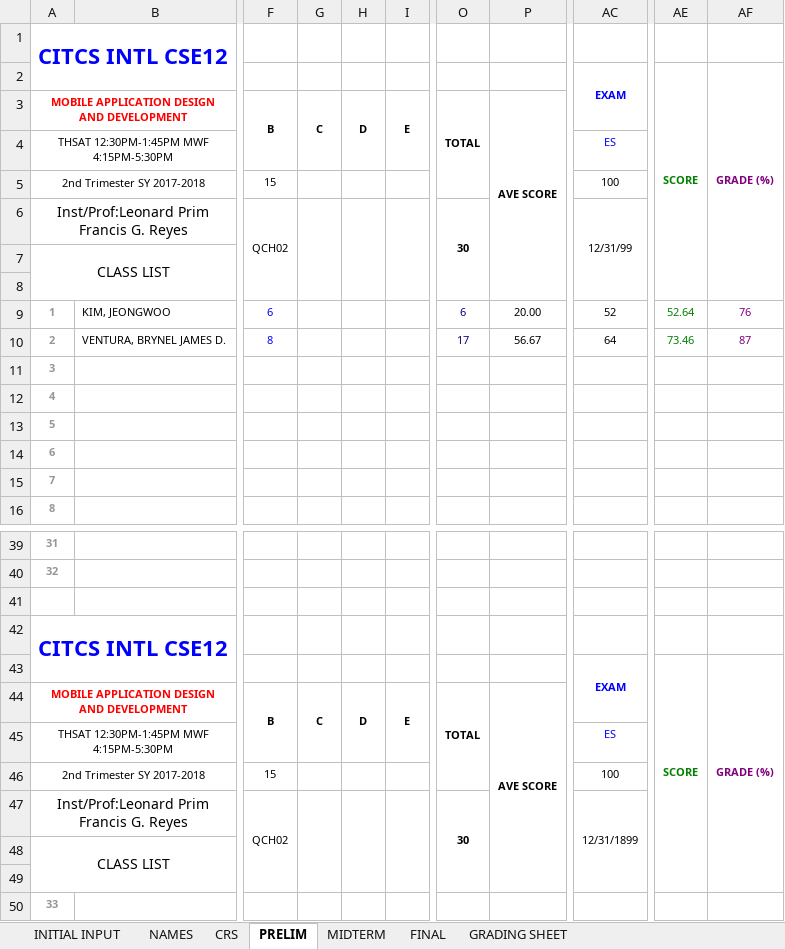
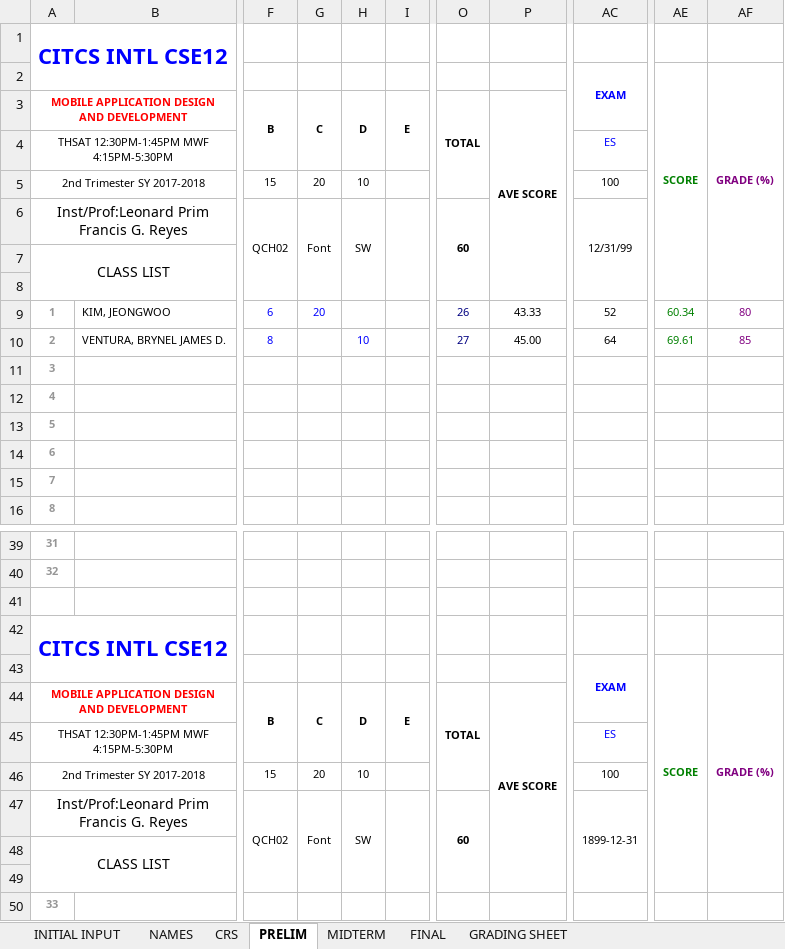
Before and after one commit to primusr/2T1718CR, an Excel workbook: CR.21718.CSE12INTL.xlsx, sheet PRELIM, drawn as a sheet; only a part is shown, gaps mark what is left out; values as stored, in another font and other column widths than the file's, no borders; the diff names each change by its address in the sheet, - before the commit and + after, or states it on an @@ line.

```diff
--- a/CR.21718.CSE12INTL.xlsx (sheet PRELIM)
+++ b/CR.21718.CSE12INTL.xlsx (sheet PRELIM)
-G5: (empty)
+G5: 20
-H5: (empty)
+H5: 10
-G6: (empty)
+G6: Font
-H6: (empty)
+H6: SW
-O6: 30
+O6: 60
-G9: (empty)
+G9: 20
-O9: 6
+O9: 26
-P9: 20.00
+P9: 43.33
-AE9: 52.64
+AE9: 60.34
-AF9: 76
+AF9: 80
-H10: (empty)
+H10: 10
-O10: 17
+O10: 27
-P10: 56.67
+P10: 45.00
-AE10: 73.46
+AE10: 69.61
-AF10: 87
+AF10: 85
-G46: (empty)
+G46: 20
-H46: (empty)
+H46: 10
-G47: (empty)
+G47: Font
-H47: (empty)
+H47: SW
-O47: 30
+O47: 60
-AC47: 12/31/1899
+AC47: 1899-12-31
```
Also changed, not shown: sheet FINAL, sheet MIDTERM, sheet CRS, sheet GRADING SHEET, charts or pictures, CR.21718.ICS63A.xlsx, CR.21718.ITE152A.xlsx, 7 other files.
